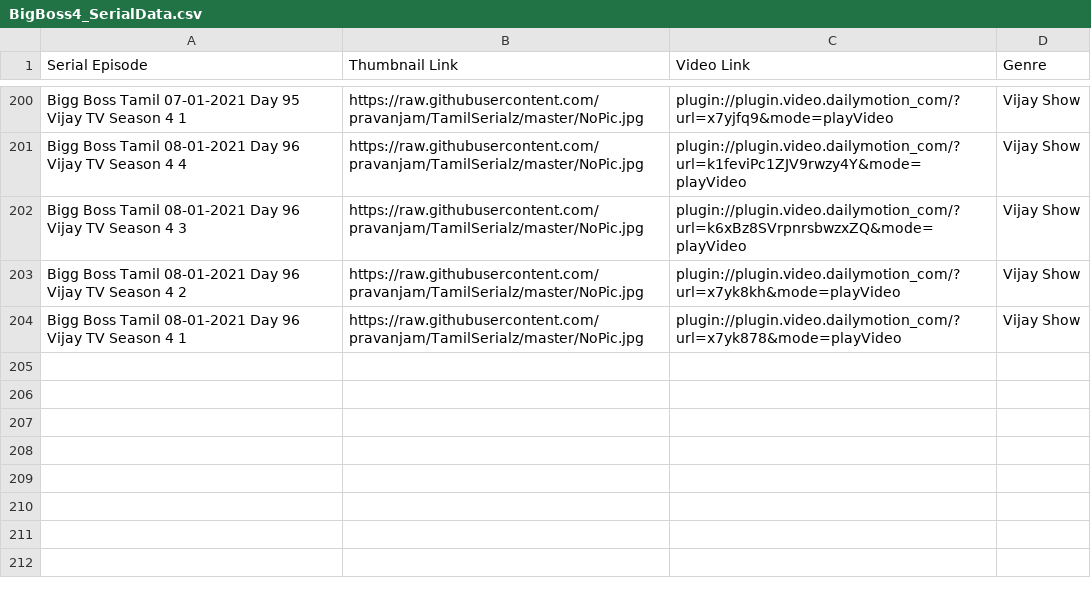
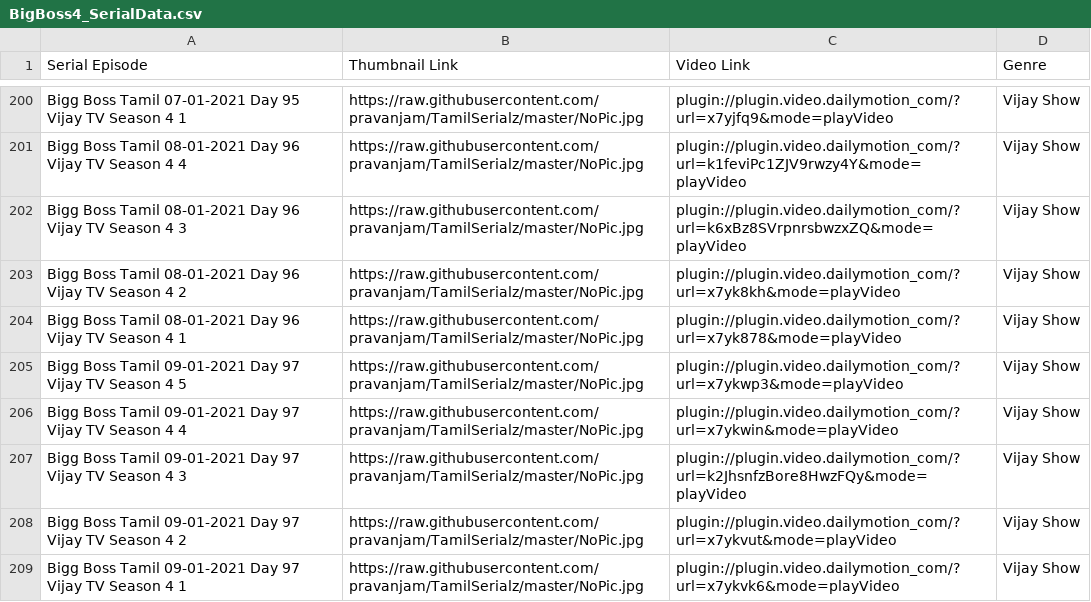
Before and after one commit to pravanjam/TamilSerialz, a CSV file: BigBoss4_SerialData.csv, drawn as a sheet; only a part is shown, gaps mark what is left out; the diff names each change by its address in the sheet, - before the commit and + after, or states it on an @@ line.

Commit message:
new BB4 episodes

```diff
--- a/BigBoss4_SerialData.csv
+++ b/BigBoss4_SerialData.csv
+row 205: Bigg Boss Tamil 09-01-2021 Day 97 Vijay TV Season 4 5 | https://raw.githubusercontent.com/pravanjam/TamilSerialz/master/NoPic.jpg | plugin://plugin.video.dailymotion_com/?url=x7ykwp3&mode=playVideo | Vijay Show
+row 206: Bigg Boss Tamil 09-01-2021 Day 97 Vijay TV Season 4 4 | https://raw.githubusercontent.com/pravanjam/TamilSerialz/master/NoPic.jpg | plugin://plugin.video.dailymotion_com/?url=x7ykwin&mode=playVideo | Vijay Show
+row 207: Bigg Boss Tamil 09-01-2021 Day 97 Vijay TV Season 4 3 | https://raw.githubusercontent.com/pravanjam/TamilSerialz/master/NoPic.jpg | plugin://plugin.video.dailymotion_com/?url=k2JhsnfzBore8HwzFQy&mode=playVideo | Vijay Show
+row 208: Bigg Boss Tamil 09-01-2021 Day 97 Vijay TV Season 4 2 | https://raw.githubusercontent.com/pravanjam/TamilSerialz/master/NoPic.jpg | plugin://plugin.video.dailymotion_com/?url=x7ykvut&mode=playVideo | Vijay Show
+row 209: Bigg Boss Tamil 09-01-2021 Day 97 Vijay TV Season 4 1 | https://raw.githubusercontent.com/pravanjam/TamilSerialz/master/NoPic.jpg | plugin://plugin.video.dailymotion_com/?url=x7ykvk6&mode=playVideo | Vijay Show
```
